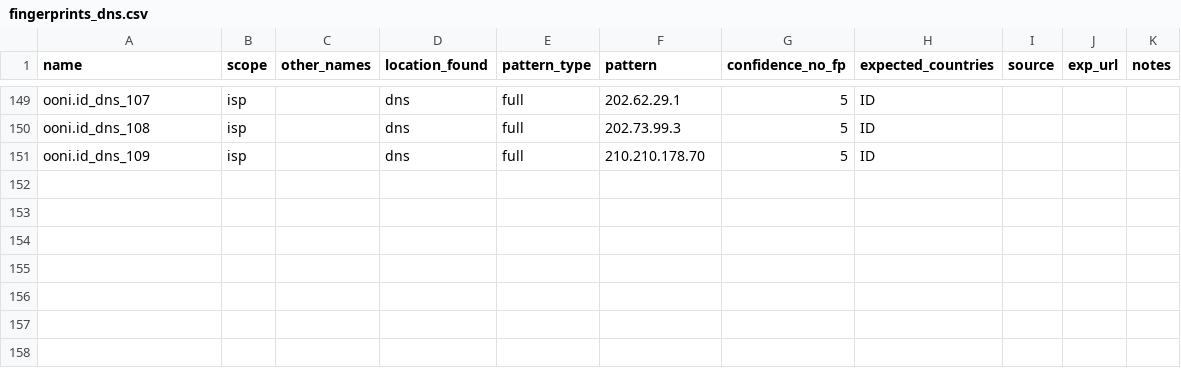
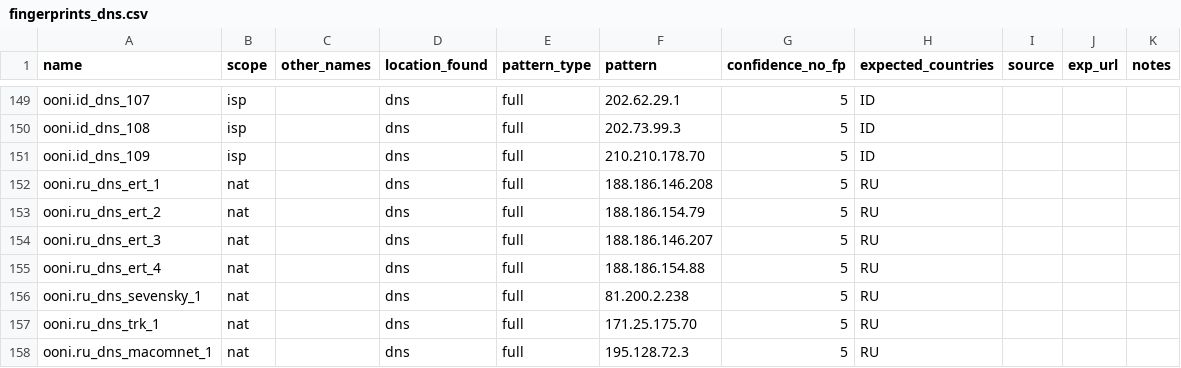
Before and after one commit to ooni/blocking-fingerprints, a CSV file: fingerprints_dns.csv, drawn as a sheet; only a part is shown, gaps mark what is left out.

Commit message:
Add more blocking fingerprint for Russia (#4)
* Add more blocking fingerprint for Russia

* Update fingerprints_dns.csv

* Update fingerprints_dns.csv

```diff
--- a/fingerprints_dns.csv
+++ b/fingerprints_dns.csv
@@ -151 +151,8 @@ ooni.id_dns_108,isp,,dns,full,202.73.99.3,5,ID,,,
 ooni.id_dns_109,isp,,dns,full,210.210.178.70,5,ID,,,
+ooni.ru_dns_ert_1,nat,,dns,full,188.186.146.208,5,RU,,,
+ooni.ru_dns_ert_2,nat,,dns,full,188.186.154.79,5,RU,,,
+ooni.ru_dns_ert_3,nat,,dns,full,188.186.146.207,5,RU,,,
+ooni.ru_dns_ert_4,nat,,dns,full,188.186.154.88,5,RU,,,
+ooni.ru_dns_sevensky_1,nat,,dns,full,81.200.2.238,5,RU,,,
+ooni.ru_dns_trk_1,nat,,dns,full,171.25.175.70,5,RU,,,
+ooni.ru_dns_macomnet_1,nat,,dns,full,195.128.72.3,5,RU,,,
```
